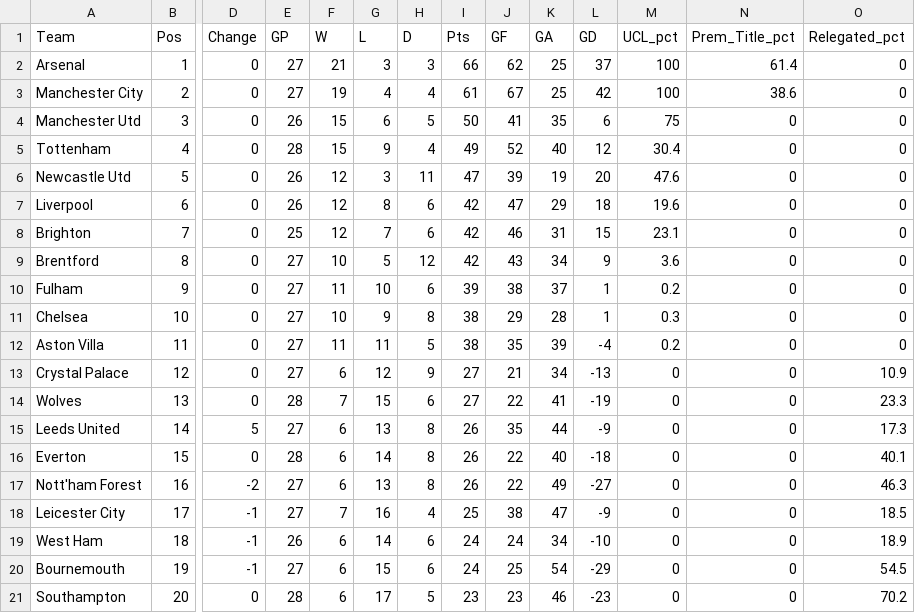
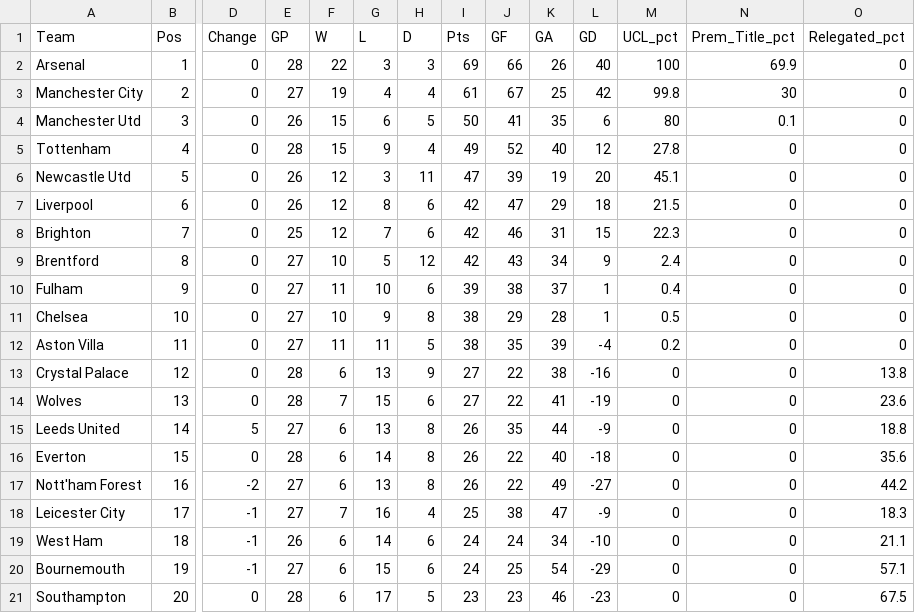
Before and after one commit to weaversd/EPL_2022_2023, a CSV file: current_table_output/Matchweek_28_table.csv, drawn as a sheet; only a part is shown, gaps mark what is left out; the diff names each change by its address in the sheet, - before the commit and + after, or states it on an @@ line.

```diff
--- a/current_table_output/Matchweek_28_table.csv
+++ b/current_table_output/Matchweek_28_table.csv
-E2 (GP): 27
+E2 (GP): 28
-F2 (W): 21
+F2 (W): 22
-I2 (Pts): 66
+I2 (Pts): 69
-J2 (GF): 62
+J2 (GF): 66
-K2 (GA): 25
+K2 (GA): 26
-L2 (GD): 37
+L2 (GD): 40
-N2 (Prem_Title_pct): 61.4
+N2 (Prem_Title_pct): 69.9
-M3 (UCL_pct): 100
+M3 (UCL_pct): 99.8
-N3 (Prem_Title_pct): 38.6
+N3 (Prem_Title_pct): 30
-M4 (UCL_pct): 75
+M4 (UCL_pct): 80
-N4 (Prem_Title_pct): 0
+N4 (Prem_Title_pct): 0.1
-M5 (UCL_pct): 30.4
+M5 (UCL_pct): 27.8
-M6 (UCL_pct): 47.6
+M6 (UCL_pct): 45.1
-M7 (UCL_pct): 19.6
+M7 (UCL_pct): 21.5
-M8 (UCL_pct): 23.1
+M8 (UCL_pct): 22.3
-M9 (UCL_pct): 3.6
+M9 (UCL_pct): 2.4
-M10 (UCL_pct): 0.2
+M10 (UCL_pct): 0.4
-M11 (UCL_pct): 0.3
+M11 (UCL_pct): 0.5
-E13 (GP): 27
+E13 (GP): 28
-G13 (L): 12
+G13 (L): 13
-J13 (GF): 21
+J13 (GF): 22
-K13 (GA): 34
+K13 (GA): 38
-L13 (GD): -13
+L13 (GD): -16
-O13 (Relegated_pct): 10.9
+O13 (Relegated_pct): 13.8
-O14 (Relegated_pct): 23.3
+O14 (Relegated_pct): 23.6
-O15 (Relegated_pct): 17.3
+O15 (Relegated_pct): 18.8
-O16 (Relegated_pct): 40.1
+O16 (Relegated_pct): 35.6
-O17 (Relegated_pct): 46.3
+O17 (Relegated_pct): 44.2
-O18 (Relegated_pct): 18.5
+O18 (Relegated_pct): 18.3
-O19 (Relegated_pct): 18.9
+O19 (Relegated_pct): 21.1
-O20 (Relegated_pct): 54.5
+O20 (Relegated_pct): 57.1
-O21 (Relegated_pct): 70.2
+O21 (Relegated_pct): 67.5
```
Also changed, not shown: SPI_tables/Matchweek_28_SPI.csv, 32 other files.
